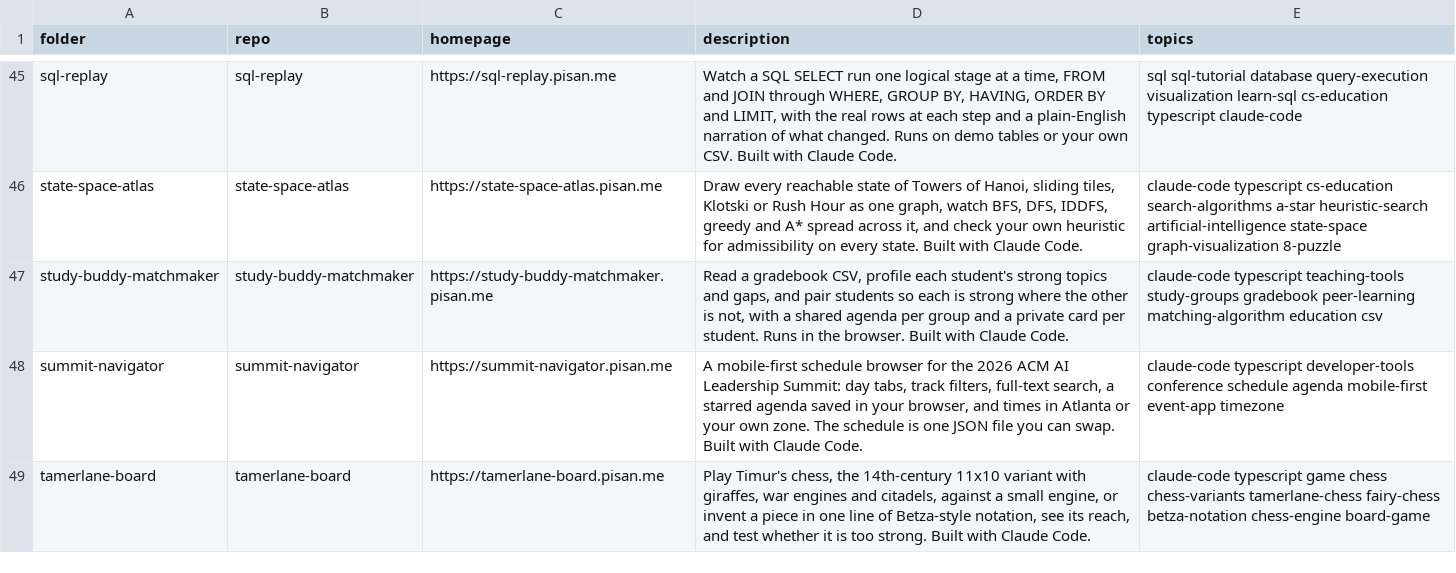
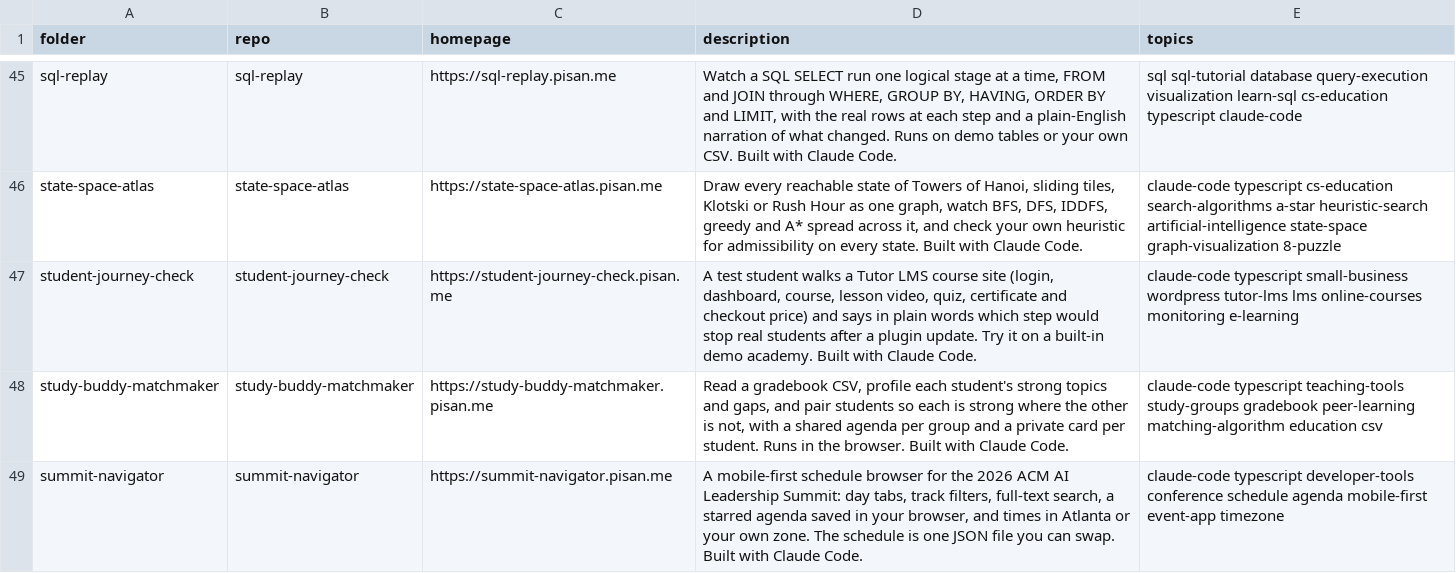
Before and after one commit to pisanuw/claude-built-apps, a CSV file: scripts/pisan-labs-repos.csv, drawn as a sheet; only a part is shown, gaps mark what is left out; the shorter side is filled out with more unchanged rows.

```diff
--- a/scripts/pisan-labs-repos.csv
+++ b/scripts/pisan-labs-repos.csv
@@ -46,2 +46,3 @@ sql-replay,sql-replay,https://sql-replay.pisan.me,"Watch a SQL SELECT run one lo
 state-space-atlas,state-space-atlas,https://state-space-atlas.pisan.me,"Draw every reachable state of Towers of Hanoi, sliding tiles, Klotski or Rush Hour as one graph, watch BFS, DFS, IDDFS, greedy and A* spread across it, and check your own heuristic for admissibility on every state. Built with Claude Code.",claude-code typescript cs-education search-algorithms a-star heuristic-search artificial-intelligence state-space graph-visualization 8-puzzle
+student-journey-check,student-journey-check,https://student-journey-check.pisan.me,"A test student walks a Tutor LMS course site (login, dashboard, course, lesson video, quiz, certificate and checkout price) and says in plain words which step would stop real students after a plugin update. Try it on a built-in demo academy. Built with Claude Code.",claude-code typescript small-business wordpress tutor-lms lms online-courses monitoring e-learning
 study-buddy-matchmaker,study-buddy-matchmaker,https://study-buddy-matchmaker.pisan.me,"Read a gradebook CSV, profile each student's strong topics and gaps, and pair students so each is strong where the other is not, with a shared agenda per group and a private card per student. Runs in the browser. Built with Claude Code.",claude-code typescript teaching-tools study-groups gradebook peer-learning matching-algorithm education csv
```
Also changed, not shown: 47 other files.
